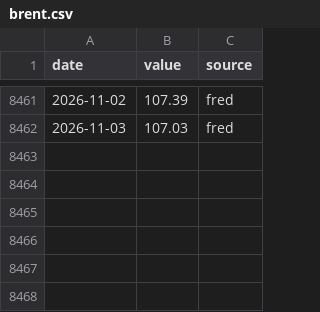
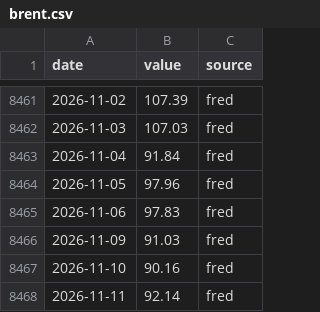
Before and after one commit to seyfettinkarakaya/maliSK, a CSV file: data/market/brent.csv, drawn as a sheet; only a part is shown, gaps mark what is left out.

```diff
--- a/data/market/brent.csv
+++ b/data/market/brent.csv
@@ -8462 +8462,7 @@ date,value,source
 2026-11-03,107.03,fred
+2026-11-04,91.84,fred
+2026-11-05,97.96,fred
+2026-11-06,97.83,fred
+2026-11-09,91.03,fred
+2026-11-10,90.16,fred
+2026-11-11,92.14,fred
```
Also changed, not shown: data/market/gold_usd.csv, data/market/msci_acwi.csv, 24 other files.
